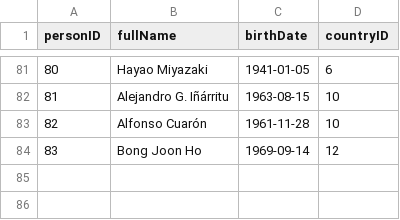
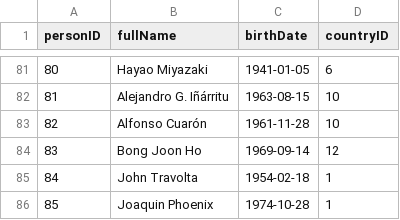
Before and after one commit to Randula2006/University-Assignment---Film-Festival-Database, a CSV file: FinalDatasets/person_data.csv, drawn as a sheet; only a part is shown, gaps mark what is left out; the diff names each change by its address in the sheet, - before the commit and + after, or states it on an @@ line.

```diff
--- a/FinalDatasets/person_data.csv
+++ b/FinalDatasets/person_data.csv
+row 85: 84 | John Travolta | 1954-02-18 | 1
+row 86: 85 | Joaquin Phoenix | 1974-10-28 | 1
```
Also changed, not shown: FinalDatasets/film_data.csv, FinalDatasets/nomination_data.csv, 3 other files.
